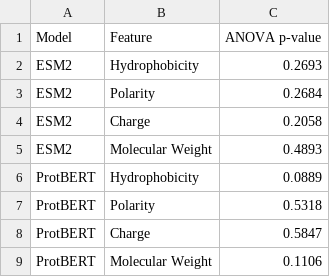
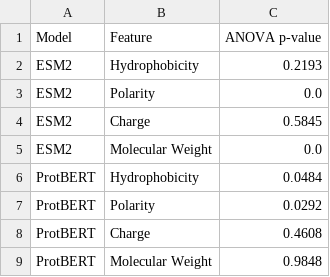
Before and after one commit to leilanihoffmann26/protein_embed_eval, a CSV file: outputs/anova_results.csv, drawn as a sheet.

```diff
--- a/outputs/anova_results.csv
+++ b/outputs/anova_results.csv
@@ -1,9 +1,9 @@
 Model,Feature,ANOVA p-value
-ESM2,Hydrophobicity,0.2693
-ESM2,Polarity,0.2684
-ESM2,Charge,0.2058
-ESM2,Molecular Weight,0.4893
-ProtBERT,Hydrophobicity,0.0889
-ProtBERT,Polarity,0.5318
-ProtBERT,Charge,0.5847
-ProtBERT,Molecular Weight,0.1106
+ESM2,Hydrophobicity,0.2193
+ESM2,Polarity,0.0
+ESM2,Charge,0.5845
+ESM2,Molecular Weight,0.0
+ProtBERT,Hydrophobicity,0.0484
+ProtBERT,Polarity,0.0292
+ProtBERT,Charge,0.4608
+ProtBERT,Molecular Weight,0.9848
```
Also changed, not shown: outputs/confidence_intervals.csv, 15 other files.
